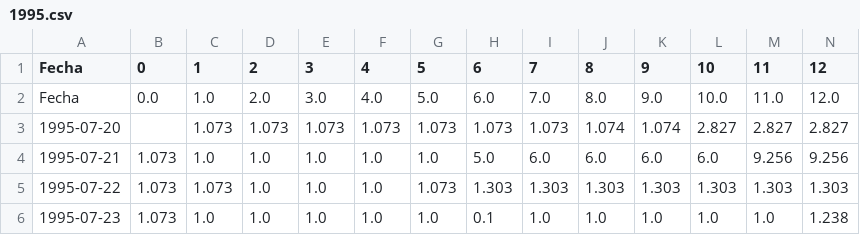
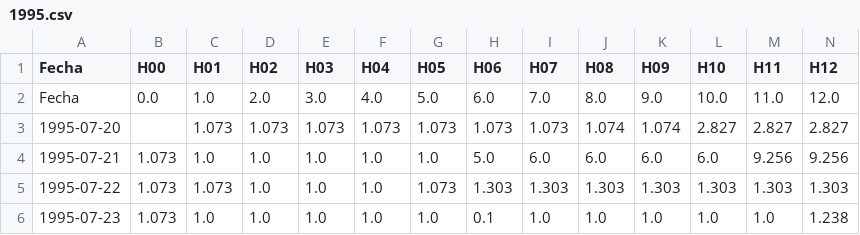
Before and after one commit to productos-de-datos/proyecto-angiesalazarc, a CSV file: data_lake/raw/1995.csv, drawn as a sheet; only a part is shown; the diff covers the shown part only; the diff names each change by its address in the sheet, - before the commit and + after, or states it on an @@ line.

Commit message:
transform_data

```diff
--- a/data_lake/raw/1995.csv
+++ b/data_lake/raw/1995.csv
-B1: 0
+B1: H00
-C1: 1
+C1: H01
-D1: 2
+D1: H02
-E1: 3
+E1: H03
-F1: 4
+F1: H04
-G1: 5
+G1: H05
-H1: 6
+H1: H06
-I1: 7
+I1: H07
-J1: 8
+J1: H08
-K1: 9
+K1: H09
-L1: 10
+L1: H10
-M1: 11
+M1: H11
-N1: 12
+N1: H12
```
Also changed, not shown: 11 edited cells elsewhere in this file, data_lake/raw/1996.csv, data_lake/raw/1997.csv, 7 other files.
